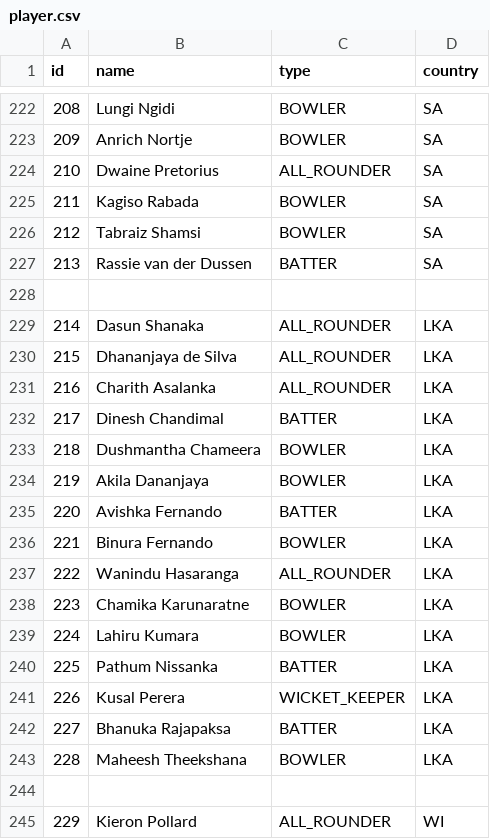
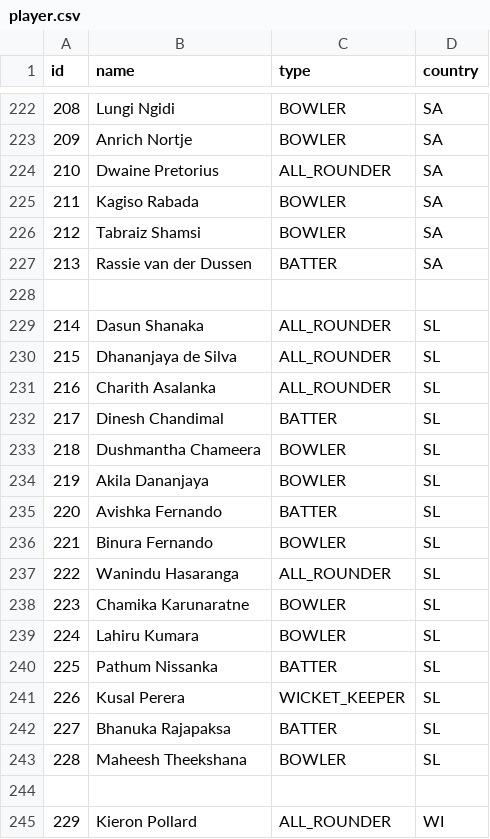
Before and after one commit to varun6528/besteleven, a CSV file: src/main/resources/player.csv, drawn as a sheet; only a part is shown, gaps mark what is left out.

```diff
--- a/src/main/resources/player.csv
+++ b/src/main/resources/player.csv
@@ -228,17 +228,17 @@ id,name,type,country
 
-214,Dasun Shanaka,ALL_ROUNDER,LKA
-215,Dhananjaya de Silva,ALL_ROUNDER,LKA
-216,Charith Asalanka,ALL_ROUNDER,LKA
-217,Dinesh Chandimal,BATTER,LKA
-218,Dushmantha Chameera,BOWLER,LKA
-219,Akila Dananjaya,BOWLER,LKA
-220,Avishka Fernando,BATTER,LKA
-221,Binura Fernando,BOWLER,LKA
-222,Wanindu Hasaranga,ALL_ROUNDER,LKA
-223,Chamika Karunaratne,BOWLER,LKA
-224,Lahiru Kumara,BOWLER,LKA
-225,Pathum Nissanka,BATTER,LKA
-226,Kusal Perera,WICKET_KEEPER,LKA
-227,Bhanuka Rajapaksa,BATTER,LKA
-228,Maheesh Theekshana,BOWLER,LKA
+214,Dasun Shanaka,ALL_ROUNDER,SL
+215,Dhananjaya de Silva,ALL_ROUNDER,SL
+216,Charith Asalanka,ALL_ROUNDER,SL
+217,Dinesh Chandimal,BATTER,SL
+218,Dushmantha Chameera,BOWLER,SL
+219,Akila Dananjaya,BOWLER,SL
+220,Avishka Fernando,BATTER,SL
+221,Binura Fernando,BOWLER,SL
+222,Wanindu Hasaranga,ALL_ROUNDER,SL
+223,Chamika Karunaratne,BOWLER,SL
+224,Lahiru Kumara,BOWLER,SL
+225,Pathum Nissanka,BATTER,SL
+226,Kusal Perera,WICKET_KEEPER,SL
+227,Bhanuka Rajapaksa,BATTER,SL
+228,Maheesh Theekshana,BOWLER,SL
 
```
Also changed, not shown: src/main/resources/match.csv, 1 other file.
